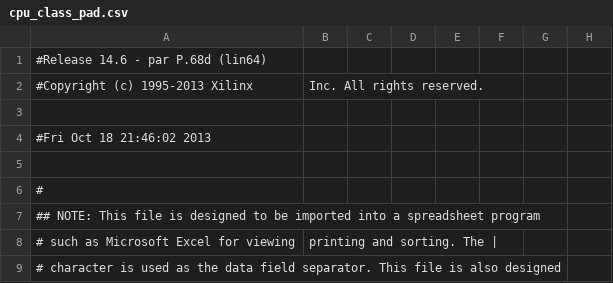
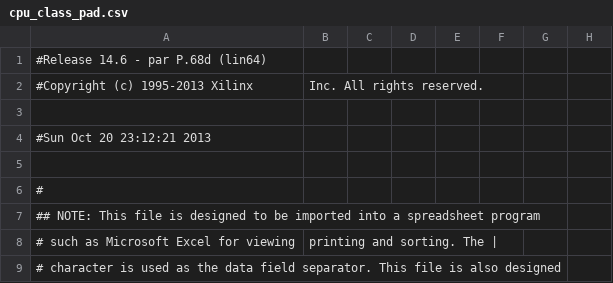
Before and after one commit to Unallocated/FPGA, a CSV file: cpu_class_pad.csv, drawn as a sheet; only a part is shown; the diff names each change by its address in the sheet, - before the commit and + after, or states it on an @@ line.

```diff
--- a/cpu_class_pad.csv
+++ b/cpu_class_pad.csv
-A4: #Fri Oct 18 21:46:02 2013
+A4: #Sun Oct 20 23:12:21 2013
```
Also changed, not shown: 44 other files.
